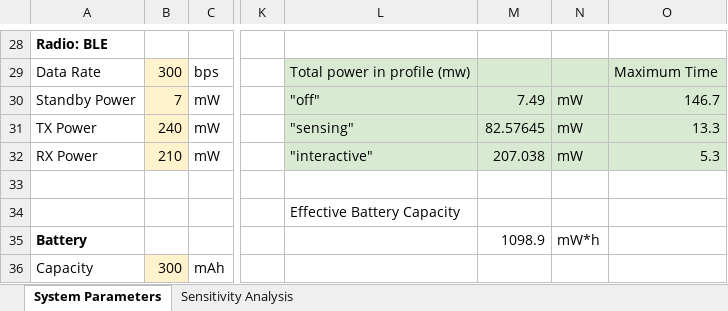
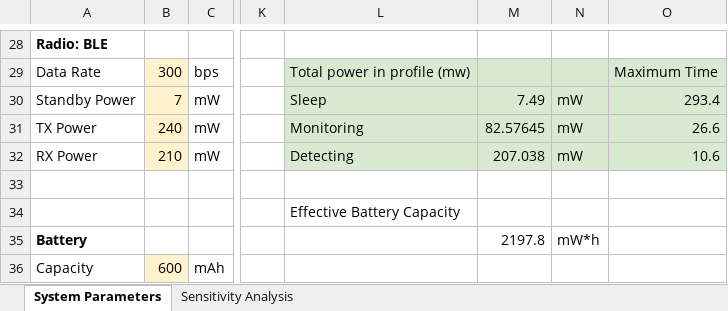
Before and after one commit to IrisYzh/Smart_Water_Intake_Tracker, an Excel workbook: Calculation/Power Model for Sensor Device.xlsx, sheet System Parameters, drawn as a sheet; only a part is shown, gaps mark what is left out; values as stored, in another font and other column widths than the file's, no borders; charts and pictures not drawn; the diff covers the shown part only; the diff names each change by its address in the sheet, - before the commit and + after, or states it on an @@ line.

```diff
--- a/Calculation/Power Model for Sensor Device.xlsx (sheet System Parameters)
+++ b/Calculation/Power Model for Sensor Device.xlsx (sheet System Parameters)
-L30: "off"
+L30: Sleep
-O30: 146.7
+O30: 293.4
-L31: "sensing"
+L31: Monitoring
-O31: 13.3
+O31: 26.6
-L32: "interactive"
+L32: Detecting
-O32: 5.3
+O32: 10.6
-M35: 1098.9
+M35: 2197.8
-B36: 300
+B36: 600
```
Also changed, not shown: 1 added row, 1 removed row, 7 edited cells and merged cells elsewhere in this sheet, sheet Sensitivity Analysis, formulas that keep their value, charts or pictures, Calculation/Power Model for Display Device.xlsx, 7 other files.
